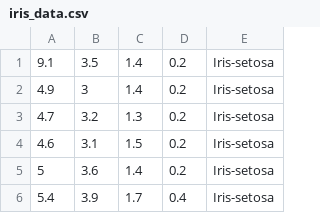
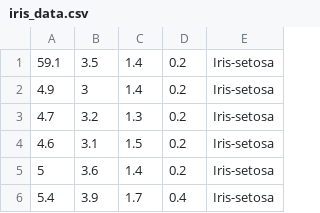
Before and after one commit to attur-s/my-practice-code, a CSV file: iris_data.csv, drawn as a sheet; only a part is shown.

Commit message:
test commit #3

```diff
--- a/iris_data.csv
+++ b/iris_data.csv
@@ -1,2 +1,2 @@
-9.1,3.5,1.4,0.2,Iris-setosa
+59.1,3.5,1.4,0.2,Iris-setosa
 4.9,3,1.4,0.2,Iris-setosa
```
